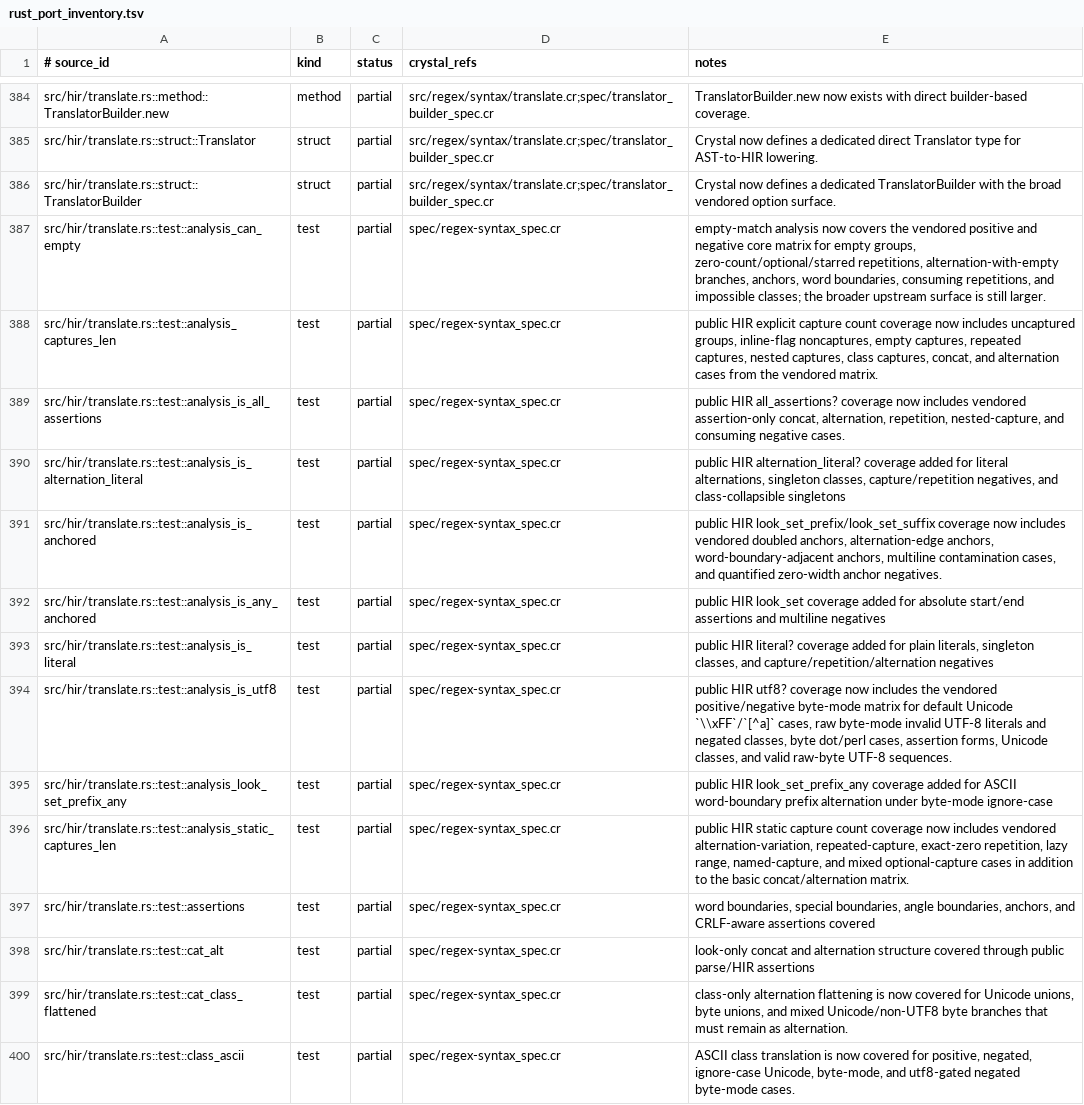
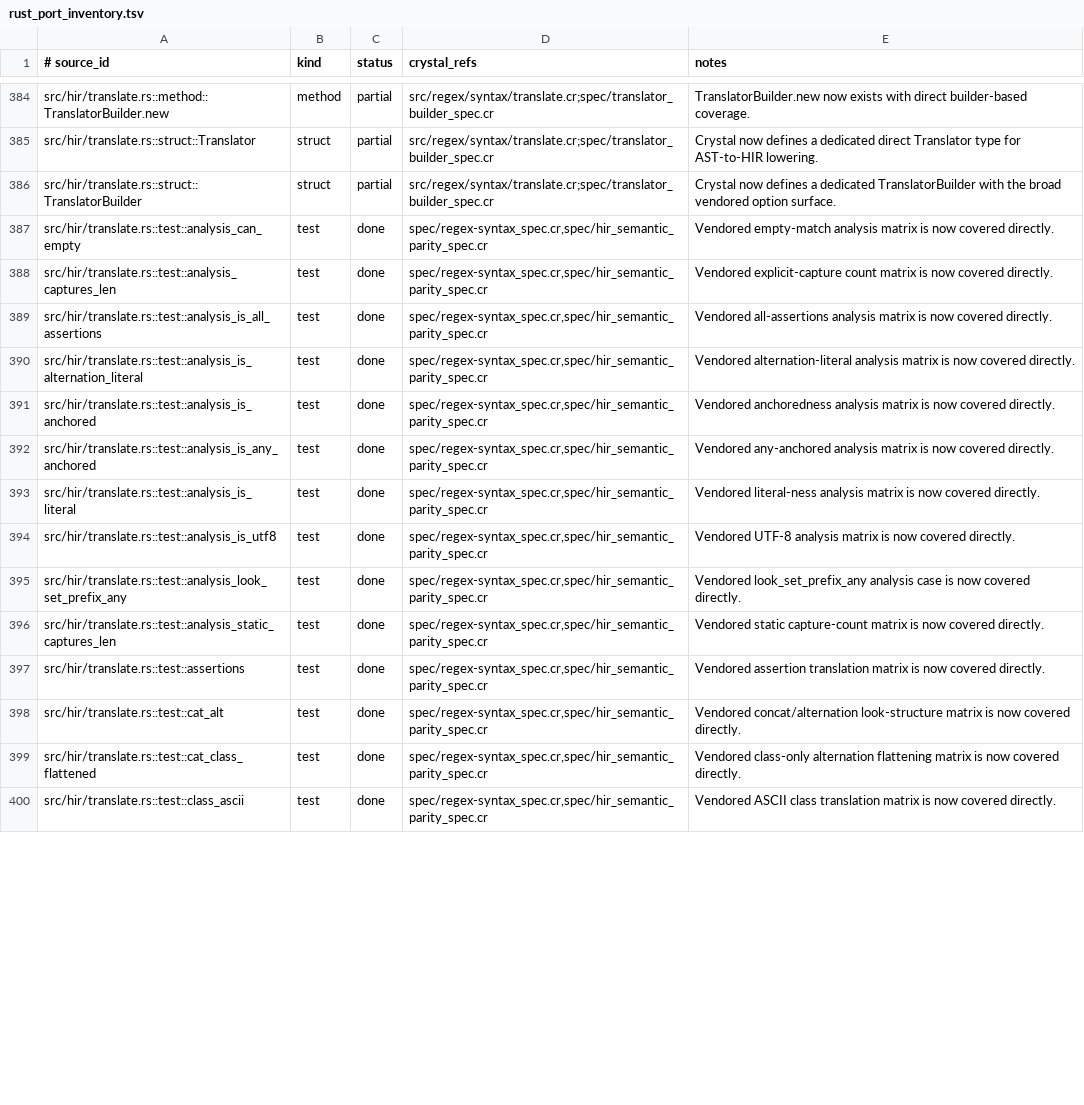
Before and after one commit to dsisnero/regex-syntax, a TSV file: plans/inventory/rust_port_inventory.tsv, drawn as a sheet; only a part is shown, gaps mark what is left out; the diff covers the shown part only; the diff names each change by its address in the sheet, - before the commit and + after, or states it on an @@ line.

Commit message:
feat: close translator and HIR semantic parity bucket
Add a dedicated vendored semantic parity matrix for hir/mod.rs and hir/translate.rs, and close the remaining semantic inventory rows with direct evidence.

This also fixes the remaining real semantic bugs surfaced by that matrix: escaped ampersands inside class-set operations, nested bracketed-class negation/intersection lowering, and Unicode-class negation across the surrogate boundary.

```diff
--- a/plans/inventory/rust_port_inventory.tsv
+++ b/plans/inventory/rust_port_inventory.tsv
-C387:C400 (status): partial
+C387:C400 (status): done
-D387:D400 (crystal_refs): spec/regex-syntax_spec.cr
+D387:D400 (crystal_refs): spec/regex-syntax_spec.cr,spec/hir_semantic_parity_spec.cr
-E387 (notes): empty-match analysis now covers the vendored positive and negative core matrix for empty groups, zero-count/optional/starred repetitions, alternation-with-empty branches, anchors, word boundaries, consuming repetitions, and impossible classes; the broader upstream surface is still larger.
+E387 (notes): Vendored empty-match analysis matrix is now covered directly.
-E388 (notes): public HIR explicit capture count coverage now includes uncaptured groups, inline-flag noncaptures, empty captures, repeated captures, nested captures, class captures, concat, and alternation cases from the vendored matrix.
+E388 (notes): Vendored explicit-capture count matrix is now covered directly.
-E389 (notes): public HIR all_assertions? coverage now includes vendored assertion-only concat, alternation, repetition, nested-capture, and consuming negative cases.
+E389 (notes): Vendored all-assertions analysis matrix is now covered directly.
-E390 (notes): public HIR alternation_literal? coverage added for literal alternations, singleton classes, capture/repetition negatives, and class-collapsible singletons
+E390 (notes): Vendored alternation-literal analysis matrix is now covered directly.
-E391 (notes): public HIR look_set_prefix/look_set_suffix coverage now includes vendored doubled anchors, alternation-edge anchors, word-boundary-adjacent anchors, multiline contamination cases, and quantified zero-width anchor negatives.
+E391 (notes): Vendored anchoredness analysis matrix is now covered directly.
-E392 (notes): public HIR look_set coverage added for absolute start/end assertions and multiline negatives
+E392 (notes): Vendored any-anchored analysis matrix is now covered directly.
-E393 (notes): public HIR literal? coverage added for plain literals, singleton classes, and capture/repetition/alternation negatives
+E393 (notes): Vendored literal-ness analysis matrix is now covered directly.
-E394 (notes): public HIR utf8? coverage now includes the vendored positive/negative byte-mode matrix for default Unicode `\\xFF`/`[^a]` cases, raw byte-mode invalid UTF-8 literals and negated classes, byte dot/perl cases, assertion forms, Unicode classes, and valid raw-byte UTF-8 sequences.
+E394 (notes): Vendored UTF-8 analysis matrix is now covered directly.
-E395 (notes): public HIR look_set_prefix_any coverage added for ASCII word-boundary prefix alternation under byte-mode ignore-case
+E395 (notes): Vendored look_set_prefix_any analysis case is now covered directly.
-E396 (notes): public HIR static capture count coverage now includes vendored alternation-variation, repeated-capture, exact-zero repetition, lazy range, named-capture, and mixed optional-capture cases in addition to the basic concat/alternation matrix.
+E396 (notes): Vendored static capture-count matrix is now covered directly.
-E397 (notes): word boundaries, special boundaries, angle boundaries, anchors, and CRLF-aware assertions covered
+E397 (notes): Vendored assertion translation matrix is now covered directly.
-E398 (notes): look-only concat and alternation structure covered through public parse/HIR assertions
+E398 (notes): Vendored concat/alternation look-structure matrix is now covered directly.
-E399 (notes): class-only alternation flattening is now covered for Unicode unions, byte unions, and mixed Unicode/non-UTF8 byte branches that must remain as alternation.
+E399 (notes): Vendored class-only alternation flattening matrix is now covered directly.
-E400 (notes): ASCII class translation is now covered for positive, negated, ignore-case Unicode, byte-mode, and utf8-gated negated byte-mode cases.
+E400 (notes): Vendored ASCII class translation matrix is now covered directly.
```
Also changed, not shown: 124 edited cells elsewhere in this file, plans/inventory/rust_test_parity.tsv, 6 other files.
